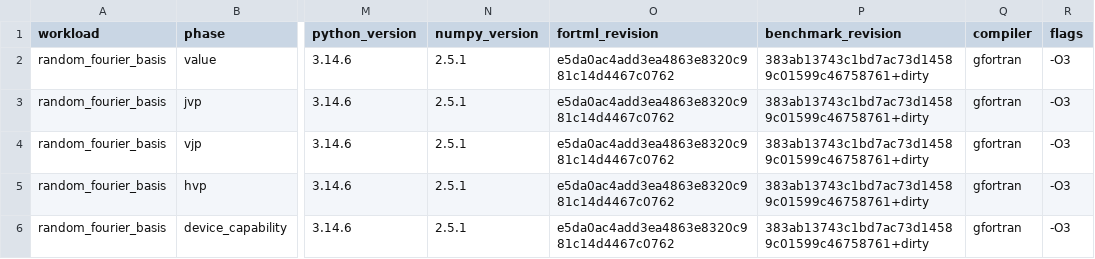
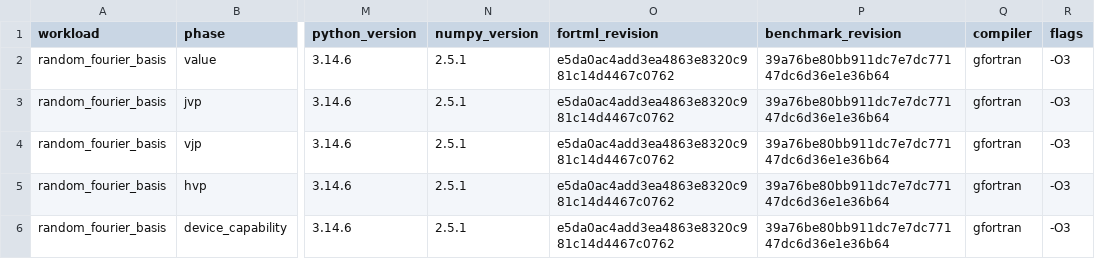
Before and after one commit to lazy-fortran/fortml-bench, a CSV file: results/random_fourier.csv, drawn as a sheet; only a part is shown, gaps mark what is left out; the diff names each change by its address in the sheet, - before the commit and + after, or states it on an @@ line.

Commit message:
bench: pin random Fourier provenance

```diff
--- a/results/random_fourier.csv
+++ b/results/random_fourier.csv
-P2:P6 (benchmark_revision): 383ab13743c1bd7ac73d14589c01599c46758761+dirty
+P2:P6 (benchmark_revision): 39a76be80bb911dc7e7dc77147dc6d36e1e36b64
```
